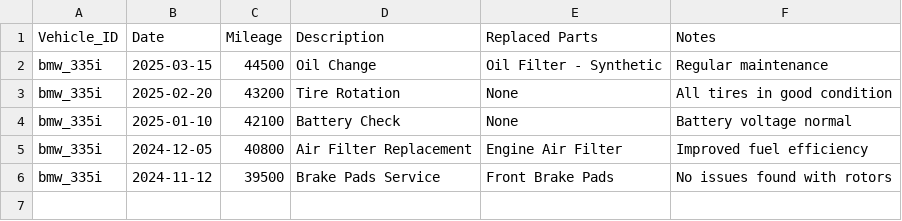
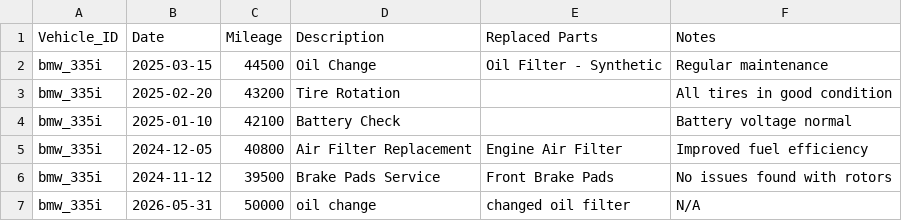
Before and after one commit to horaetht/ai-automobile-capstone, a CSV file: data/maintenance_records.csv, drawn as a sheet.

```diff
--- a/data/maintenance_records.csv
+++ b/data/maintenance_records.csv
@@ -2,5 +2,6 @@ Vehicle_ID,Date,Mileage,Description,Replaced Parts,Notes
 bmw_335i,2025-03-15,44500,Oil Change,Oil Filter - Synthetic,Regular maintenance
-bmw_335i,2025-02-20,43200,Tire Rotation,None,All tires in good condition
-bmw_335i,2025-01-10,42100,Battery Check,None,Battery voltage normal
+bmw_335i,2025-02-20,43200,Tire Rotation,,All tires in good condition
+bmw_335i,2025-01-10,42100,Battery Check,,Battery voltage normal
 bmw_335i,2024-12-05,40800,Air Filter Replacement,Engine Air Filter,Improved fuel efficiency
 bmw_335i,2024-11-12,39500,Brake Pads Service,Front Brake Pads,No issues found with rotors
+bmw_335i,2026-05-31,50000,oil change,changed oil filter,N/A
```
Also changed, not shown: data/vehicle_data_logs.csv, 1 other file.
